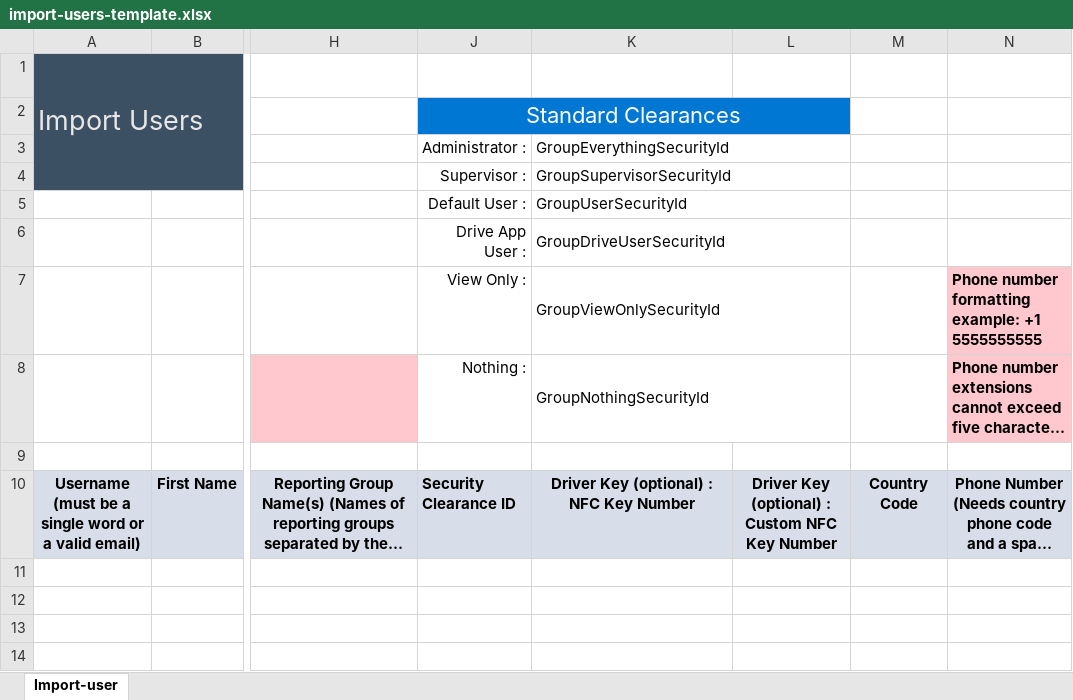
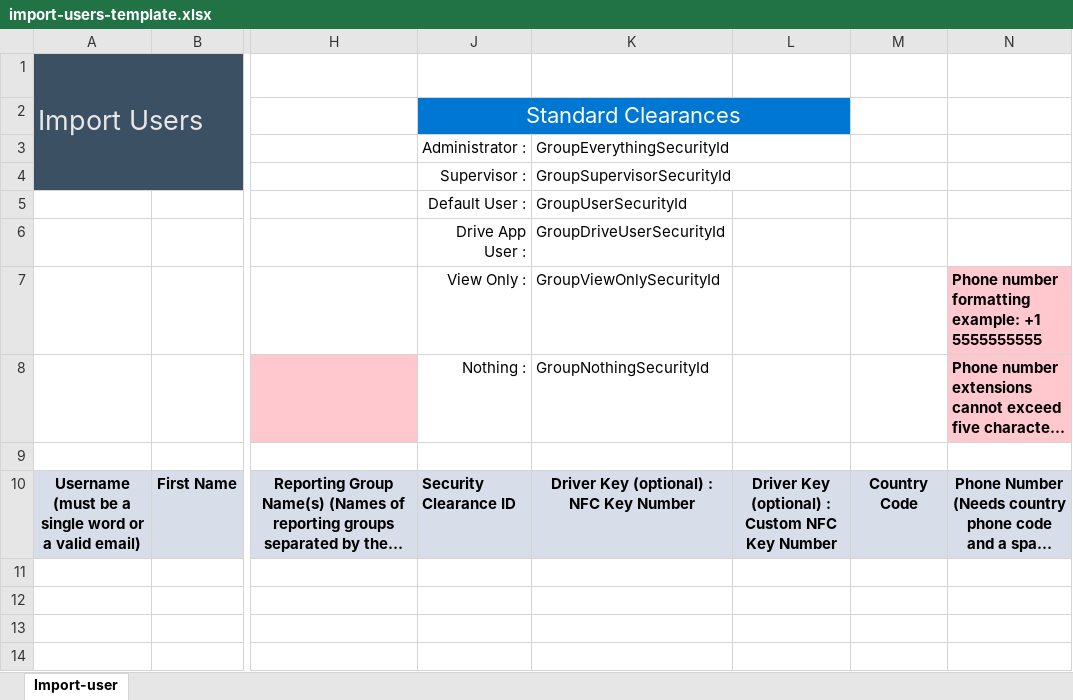
Before and after one commit to Geotab/sdk, an Excel workbook: src/software/js-samples/templates/import-users-template.xlsx, sheet Import-user, drawn as a sheet; only a part is shown, gaps mark what is left out; long unchanged cells end in …; values as stored, in another font and other column widths than the file's, no borders; conditional formats not drawn; the diff names each change by its address in the sheet, - before the commit and + after, or states it on an @@ line.

Commit message:
INTGR-778: Unmerge cells (#452)

```diff
--- a/src/software/js-samples/templates/import-users-template.xlsx (sheet Import-user)
+++ b/src/software/js-samples/templates/import-users-template.xlsx (sheet Import-user)
-K3:L3 merged
-K4:L4 merged
-K5:L5 merged
-K6:L6 merged
-K7:L7 merged
-K8:L8 merged
```
